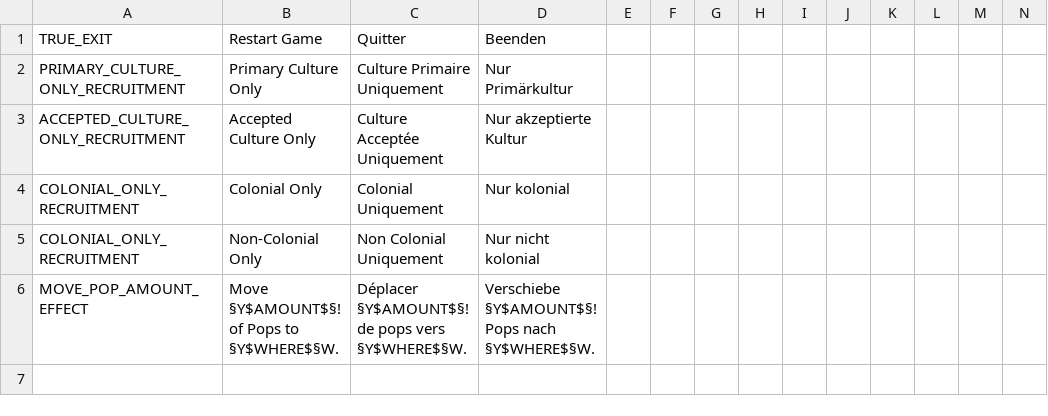
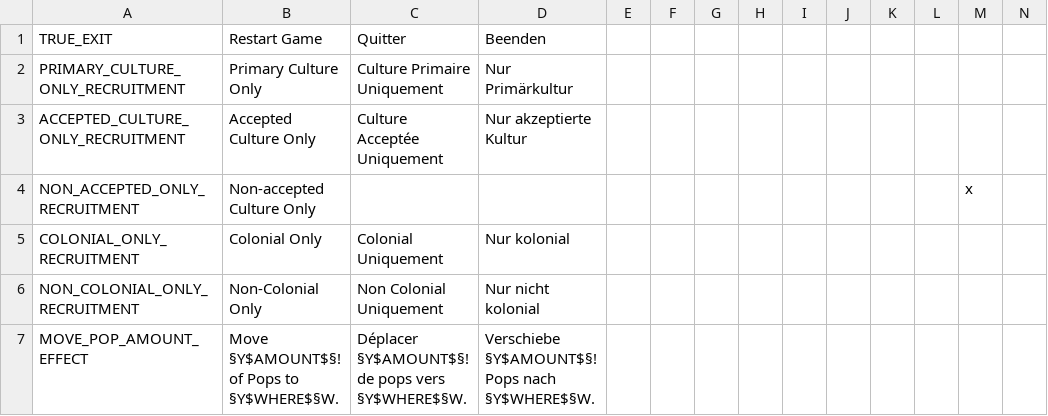
Before and after one commit to artyom-kuznetsov/V2DLL_Victoria-2-Extension, a CSV file: CREATINECORE_LATEST_BUILD/localisation/creatinecore.csv, drawn as a sheet; only a part is shown; addresses are those after the commit; rows hold the shown columns only; the diff names each change by its address in the sheet, - before the commit and + after, or states it on an @@ line.

Commit message:
Fix recruitment rules for POPs with existing regiments

```diff
--- a/CREATINECORE_LATEST_BUILD/localisation/creatinecore.csv
+++ b/CREATINECORE_LATEST_BUILD/localisation/creatinecore.csv
+row 4: NON_ACCEPTED_ONLY_RECRUITMENT | Non-accepted Culture Only |  |  |  |  |  |  |  |  |  |  | x
-A6: COLONIAL_ONLY_RECRUITMENT
+A6: NON_COLONIAL_ONLY_RECRUITMENT
```
Also changed, not shown: 3 other files.
